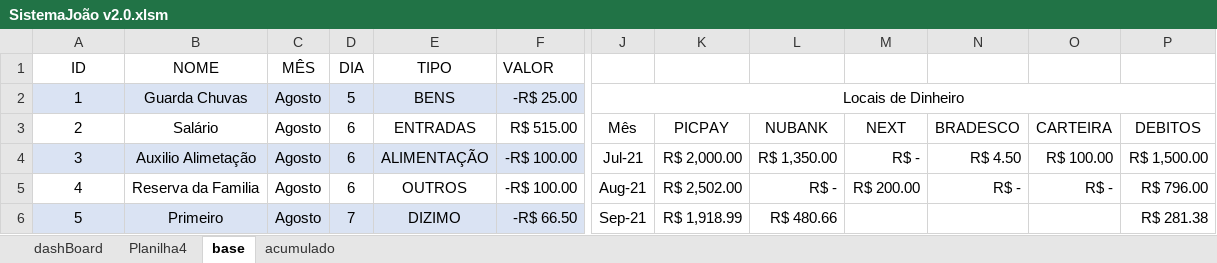
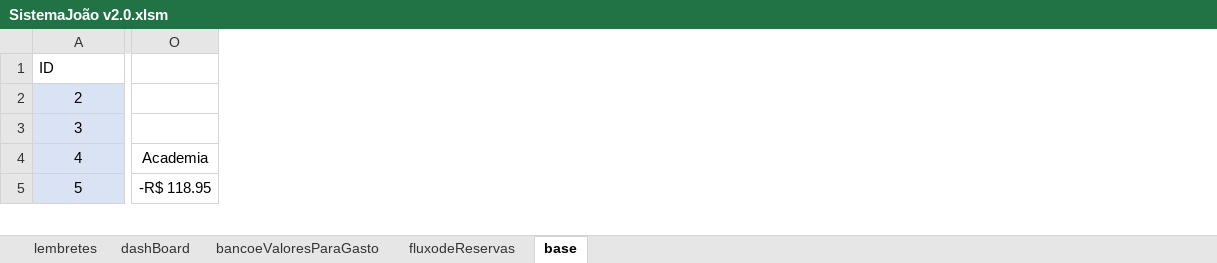
Before and after one commit to JoaoG23/Sistema_VBA-finances, an Excel workbook: SistemaJoão v2.0.xlsm, sheet base, drawn as a sheet; only a part is shown, gaps mark what is left out; values as stored, in another font and other column widths than the file's, no borders; charts and pictures and conditional formats and table styles not drawn; removed rows and columns are numbered as before the commit, all else as after; rows hold the shown columns only; the diff covers the shown part only; the diff names each change by its address in the sheet, - before the commit and + after, or states it on an @@ line.

```diff
--- a/SistemaJoão v2.0.xlsm (sheet base)
+++ b/SistemaJoão v2.0.xlsm (sheet base)
-sheet tab: Planilha4
-sheet tab: acumulado
+sheet tab: lembretes
+sheet tab: bancoeValoresParaGasto
+sheet tab: fluxodeReservas
-column B (NOME), rows 3-4: Salário | Auxilio Alimetação; row 6: Primeiro
-column C (MÊS), rows 3-4: Agosto | Agosto; row 6: Agosto
-column D (DIA), rows 3-4: 6 | 6; row 6: 7
-column E (TIPO), rows 3-4: ENTRADAS | ALIMENTAÇÃO; row 6: DIZIMO
-column F (VALOR), rows 3-4: R$ 515.00 | -R$ 100.00; row 6: -R$ 66.50
-column J, rows 3-4: Mês | Jul-21; row 6: Sep-21
-column K, rows 3-4: PICPAY | R$ 2,000.00; row 6: R$ 1,918.99
-column L, rows 3-4: NUBANK | R$ 1,350.00; row 6: R$ 480.66
-column M, rows 3-4: NEXT | R$ -
-column N, rows 3-4: BRADESCO | R$ 4.50
-column O, rows 3-4: CARTEIRA | R$ 100.00
-column P, rows 3-4: DEBITOS | R$ 1,500.00; row 6: R$ 281.38
+column O, rows 4-5: Academia | -R$ 118.95
-A1 alignment: center
+A1 alignment: left
-row 2: 1 | Guarda Chuvas | Agosto | 5 | BENS | -R$ 25.00 | Locais de Dinheiro
-A2 fill: none
+A2 fill: #DAE3F3
+row 3: 3
-A4 (ID): 3
+A4 (ID): 4
-row 5: 4 | Reserva da Familia | Agosto | 6 | OUTROS | -R$ 100.00 | Aug-21 | R$ 2,502.00 | R$ - | R$ 200.00 | R$ - | R$ - | R$ 796.00
```
Also changed, not shown: 38 removed rows, 8 added columns, 5 removed columns, 25 edited cells, cell formats and merged cells elsewhere in this sheet, formulas that keep their value, charts or pictures.
